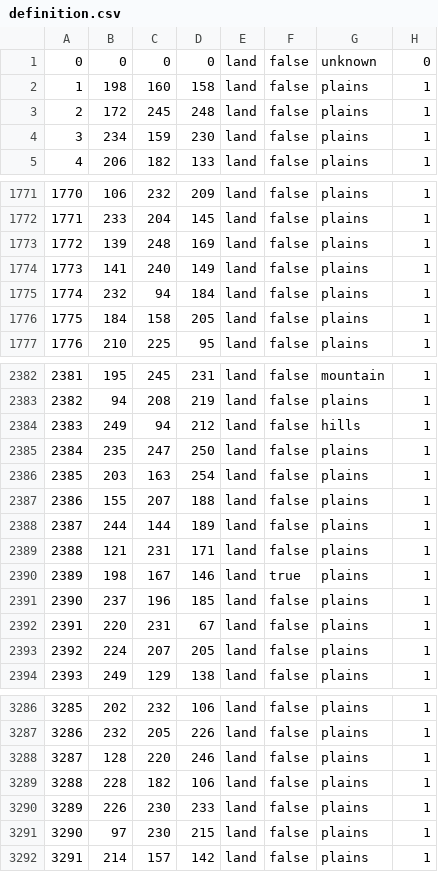
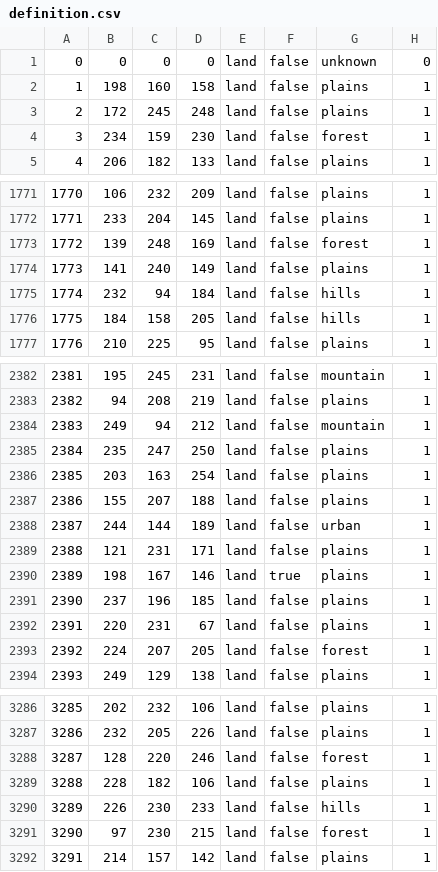
Before and after one commit to interestingitems/Two-Crowns, a CSV file: map/definition.csv, drawn as a sheet; only a part is shown, gaps mark what is left out; the diff covers the shown part only.

```diff
--- a/map/definition.csv
+++ b/map/definition.csv
@@ -3,3 +3,3 @@
 2;172;245;248;land;false;plains;1
-3;234;159;230;land;false;plains;1
+3;234;159;230;land;false;forest;1
 4;206;182;133;land;false;plains;1
@@ -1772,6 +1772,6 @@
 1771;233;204;145;land;false;plains;1
-1772;139;248;169;land;false;plains;1
+1772;139;248;169;land;false;forest;1
 1773;141;240;149;land;false;plains;1
-1774;232;94;184;land;false;plains;1
-1775;184;158;205;land;false;plains;1
+1774;232;94;184;land;false;hills;1
+1775;184;158;205;land;false;hills;1
 1776;210;225;95;land;false;plains;1
@@ -2383,3 +2383,3 @@
 2382;94;208;219;land;false;plains;1
-2383;249;94;212;land;false;hills;1
+2383;249;94;212;land;false;mountain;1
 2384;235;247;250;land;false;plains;1
@@ -2387,3 +2387,3 @@
 2386;155;207;188;land;false;plains;1
-2387;244;144;189;land;false;plains;1
+2387;244;144;189;land;false;urban;1
 2388;121;231;171;land;false;plains;1
@@ -2392,3 +2392,3 @@
 2391;220;231;67;land;false;plains;1
-2392;224;207;205;land;false;plains;1
+2392;224;207;205;land;false;forest;1
 2393;249;129;138;land;false;plains;1
@@ -3287,6 +3287,6 @@
 3286;232;205;226;land;false;plains;1
-3287;128;220;246;land;false;plains;1
+3287;128;220;246;land;false;forest;1
 3288;228;182;106;land;false;plains;1
-3289;226;230;233;land;false;plains;1
-3290;97;230;215;land;false;plains;1
+3289;226;230;233;land;false;hills;1
+3290;97;230;215;land;false;forest;1
 3291;214;157;142;land;false;plains;1
```
Also changed, not shown: 155 edited cells elsewhere in this file, 47 other files.
